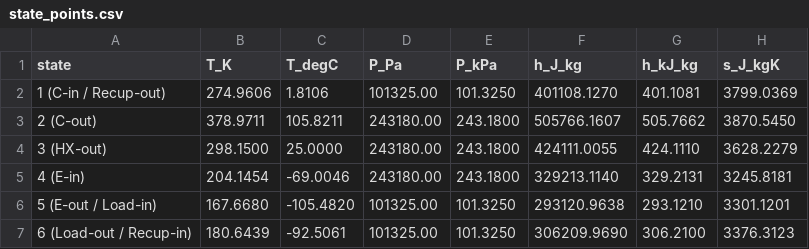
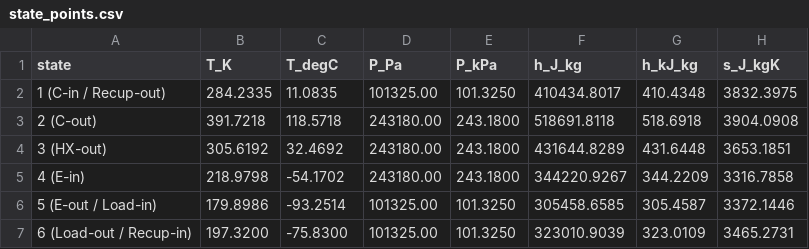
Before and after one commit to happy8earth/airHP, a CSV file: results/recuperated__rp2.40__Tt173K__etac0.75__etat0.8/state_points.csv, drawn as a sheet.

```diff
--- a/results/recuperated__rp2.40__Tt173K__etac0.75__etat0.8/state_points.csv
+++ b/results/recuperated__rp2.40__Tt173K__etac0.75__etat0.8/state_points.csv
@@ -1,7 +1,7 @@
 state,T_K,T_degC,P_Pa,P_kPa,h_J_kg,h_kJ_kg,s_J_kgK
-1 (C-in / Recup-out),274.9606,1.8106,101325.00,101.3250,401108.1270,401.1081,3799.0369
-2 (C-out),378.9711,105.8211,243180.00,243.1800,505766.1607,505.7662,3870.5450
-3 (HX-out),298.1500,25.0000,243180.00,243.1800,424111.0055,424.1110,3628.2279
-4 (E-in),204.1454,-69.0046,243180.00,243.1800,329213.1140,329.2131,3245.8181
-5 (E-out / Load-in),167.6680,-105.4820,101325.00,101.3250,293120.9638,293.1210,3301.1201
-6 (Load-out / Recup-in),180.6439,-92.5061,101325.00,101.3250,306209.9690,306.2100,3376.3123
+1 (C-in / Recup-out),284.2335,11.0835,101325.00,101.3250,410434.8017,410.4348,3832.3975
+2 (C-out),391.7218,118.5718,243180.00,243.1800,518691.8118,518.6918,3904.0908
+3 (HX-out),305.6192,32.4692,243180.00,243.1800,431644.8289,431.6448,3653.1851
+4 (E-in),218.9798,-54.1702,243180.00,243.1800,344220.9267,344.2209,3316.7858
+5 (E-out / Load-in),179.8986,-93.2514,101325.00,101.3250,305458.6585,305.4587,3372.1446
+6 (Load-out / Recup-in),197.3200,-75.8300,101325.00,101.3250,323010.9039,323.0109,3465.2731
```
Also changed, not shown: results/recuperated__rp2.40__Tt173K__etac0.75__etat0.8/cop_vs_rp.csv, results/recuperated__rp2.40__Tt173K__etac0.75__etat0.8/performance.csv, 22 other files.
